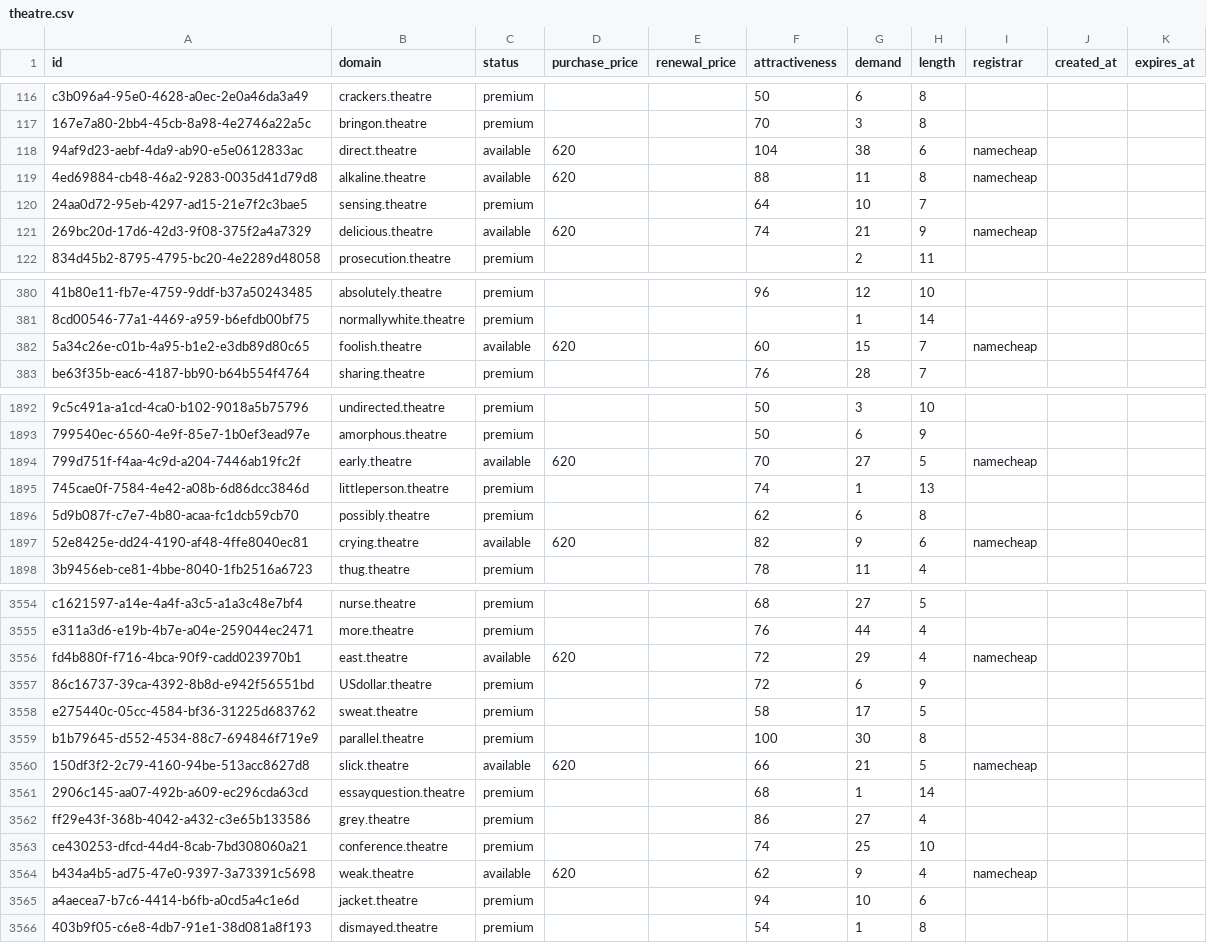
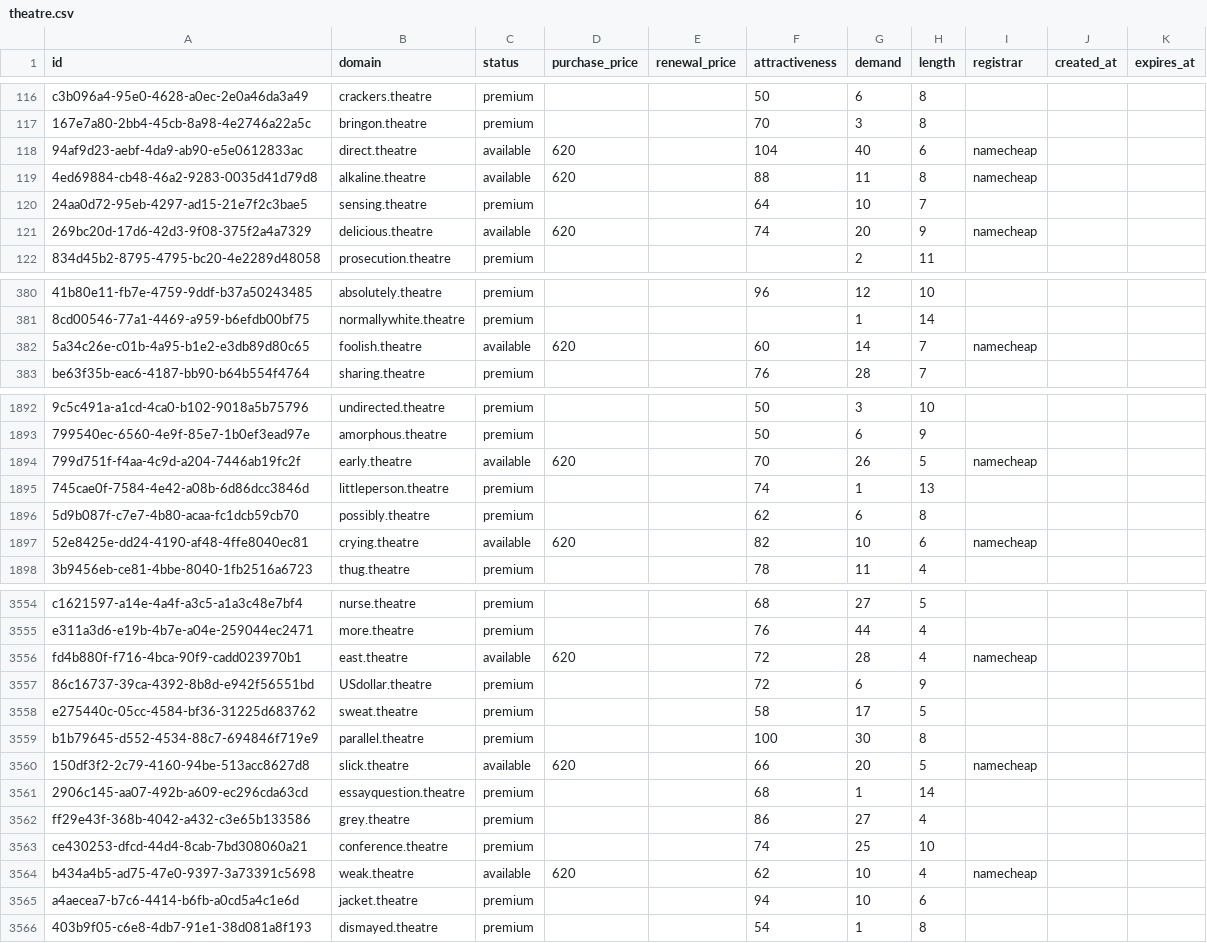
Before and after one commit to UniqueDomains/theatre-oneword-domains, a CSV file: theatre.csv, drawn as a sheet; only a part is shown, gaps mark what is left out; the diff covers the shown part only; the diff names each change by its address in the sheet, - before the commit and + after, or states it on an @@ line.

Commit message:
Domains update

```diff
--- a/theatre.csv
+++ b/theatre.csv
-G118 (demand): 38
+G118 (demand): 40
-G121 (demand): 21
+G121 (demand): 20
-G382 (demand): 15
+G382 (demand): 14
-G1894 (demand): 27
+G1894 (demand): 26
-G1897 (demand): 9
+G1897 (demand): 10
-G3556 (demand): 29
+G3556 (demand): 28
-G3560 (demand): 21
+G3560 (demand): 20
-G3564 (demand): 9
+G3564 (demand): 10
```
Also changed, not shown: 100 edited cells elsewhere in this file, 2 other files.
